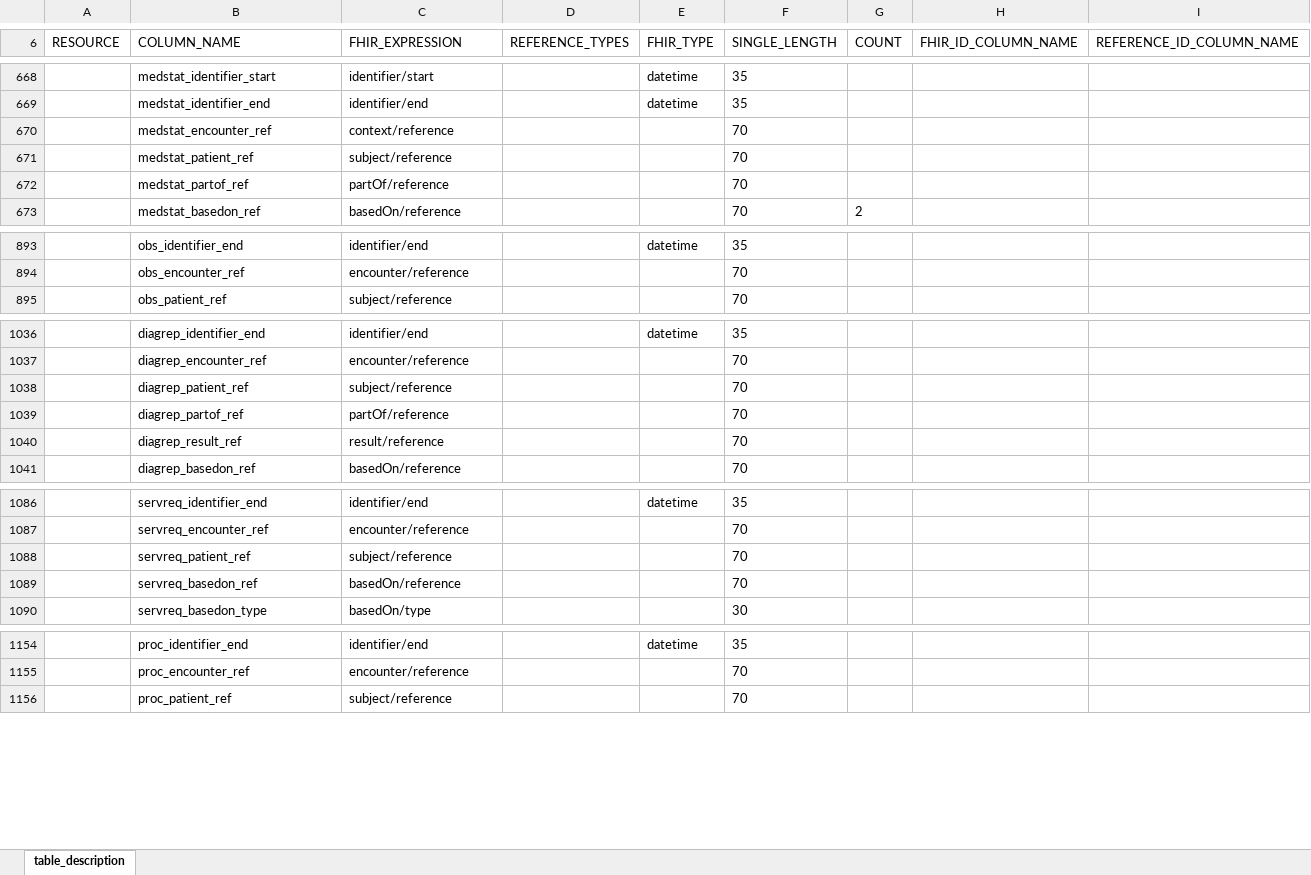
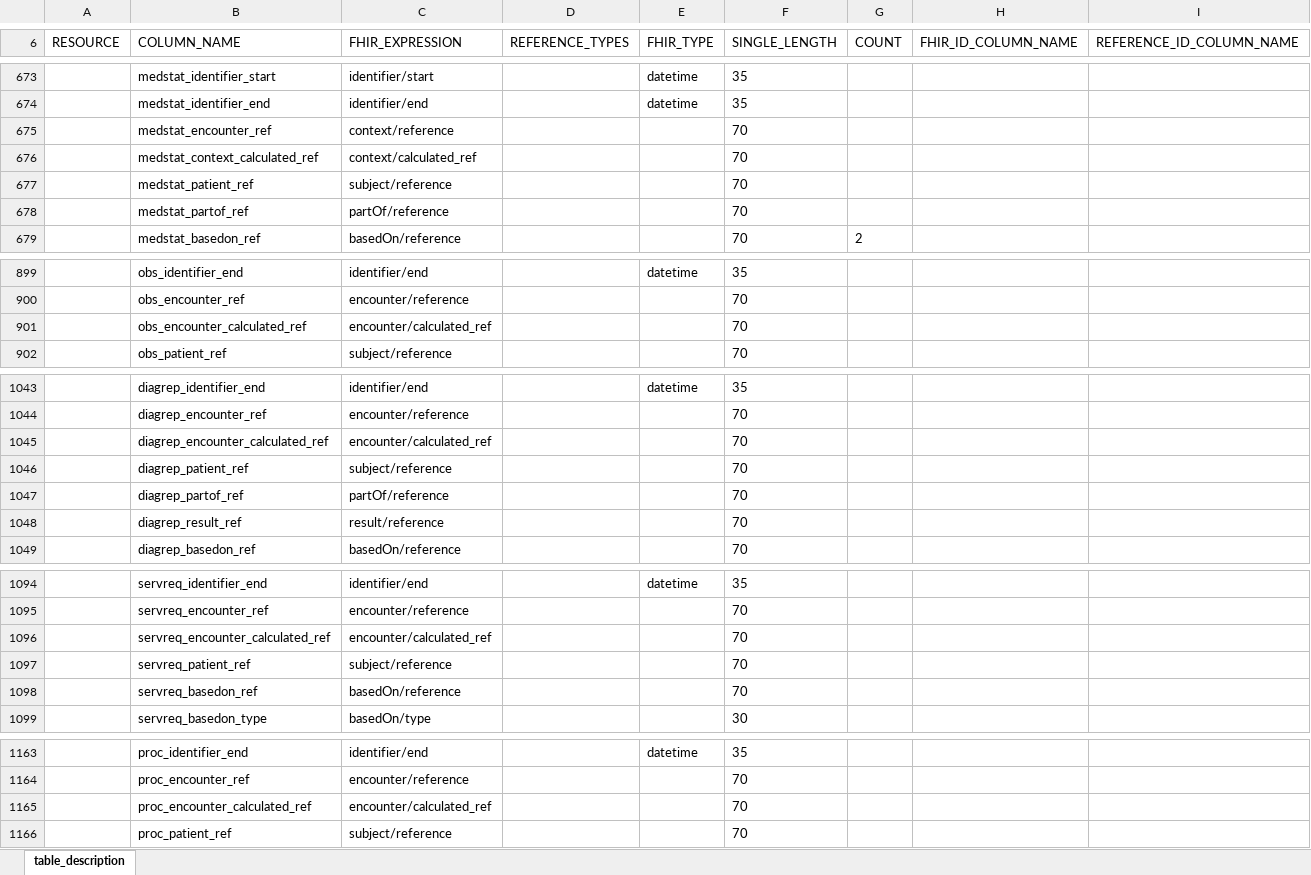
Before and after one commit to medizininformatik-initiative/INTERPOLAR, an Excel workbook: R-cds2db/cds2db/inst/extdata/Table_Description.xlsx, sheet table_description, drawn as a sheet; only a part is shown, gaps mark what is left out; values as stored, in another font and other column widths than the file's, no borders; the diff covers the shown part only; the diff names each change by its address in the sheet, - before the commit and + after, or states it on an @@ line.

```diff
--- a/R-cds2db/cds2db/inst/extdata/Table_Description.xlsx (sheet table_description)
+++ b/R-cds2db/cds2db/inst/extdata/Table_Description.xlsx (sheet table_description)
+row 676:  | medstat_context_calculated_ref | context/calculated_ref |  |  | 70
+row 901:  | obs_encounter_calculated_ref | encounter/calculated_ref |  |  | 70
+row 1045:  | diagrep_encounter_calculated_ref | encounter/calculated_ref |  |  | 70
+row 1096:  | servreq_encounter_calculated_ref | encounter/calculated_ref |  |  | 70
+row 1165:  | proc_encounter_calculated_ref | encounter/calculated_ref |  |  | 70
```
Also changed, not shown: 5 added rows elsewhere in this sheet, R-cds2db/cds2db/inst/extdata/Table_Description_Definition.xlsx, 8 other files.
